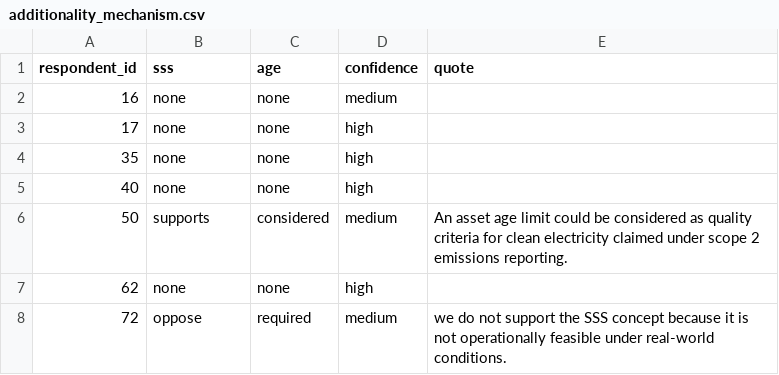
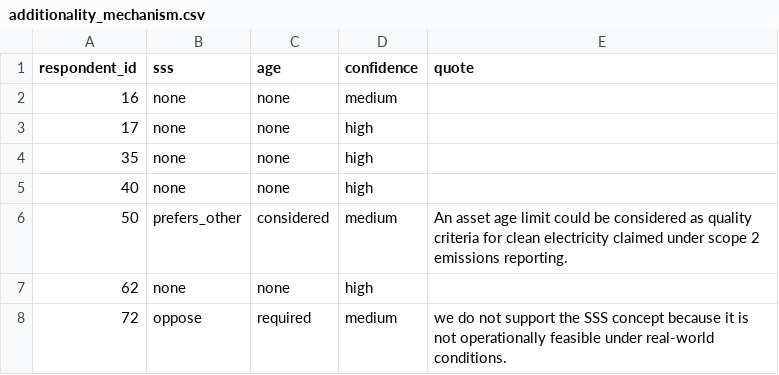
Before and after one commit to jessicacohen554-cyber/scope-2-consult, a CSV file: data/derived/additionality_mechanism.csv, drawn as a sheet; only a part is shown; the diff covers the shown part only.

```diff
--- a/data/derived/additionality_mechanism.csv
+++ b/data/derived/additionality_mechanism.csv
@@ -5,3 +5,3 @@ respondent_id,sss,age,confidence,quote
 40,none,none,high,
-50,supports,considered,medium,An asset age limit could be considered as quality criteria for clean electricity claimed under scope 2 emissions reporting.
+50,prefers_other,considered,medium,An asset age limit could be considered as quality criteria for clean electricity claimed under scope 2 emissions reporting.
 62,none,none,high,
```
Also changed, not shown: 14 edited cells elsewhere in this file, 7 other files.
